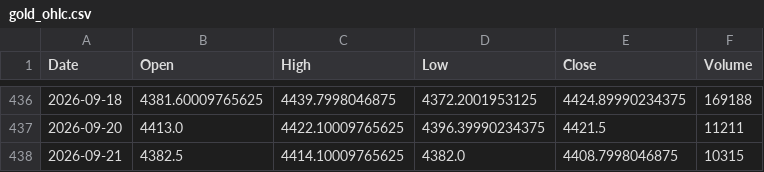
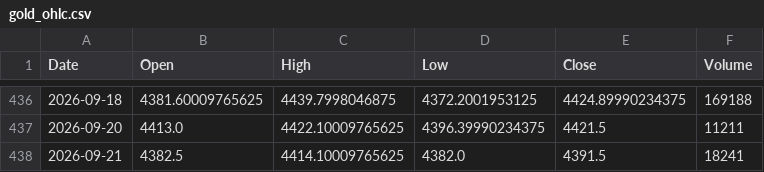
Before and after one commit to geraldinbatubara-cyber/Prediksi-XAU-USD, a CSV file: data/cache/gold_ohlc.csv, drawn as a sheet; only a part is shown, gaps mark what is left out.

```diff
--- a/data/cache/gold_ohlc.csv
+++ b/data/cache/gold_ohlc.csv
@@ -437,2 +437,2 @@ Date,Open,High,Low,Close,Volume
 2026-09-20,4413.0,4422.10009765625,4396.39990234375,4421.5,11211
-2026-09-21,4382.5,4414.10009765625,4382.0,4408.7998046875,10315
+2026-09-21,4382.5,4414.10009765625,4382.0,4391.5,18241
```
Also changed, not shown: data/cache/market_data.csv, 1 other file.
